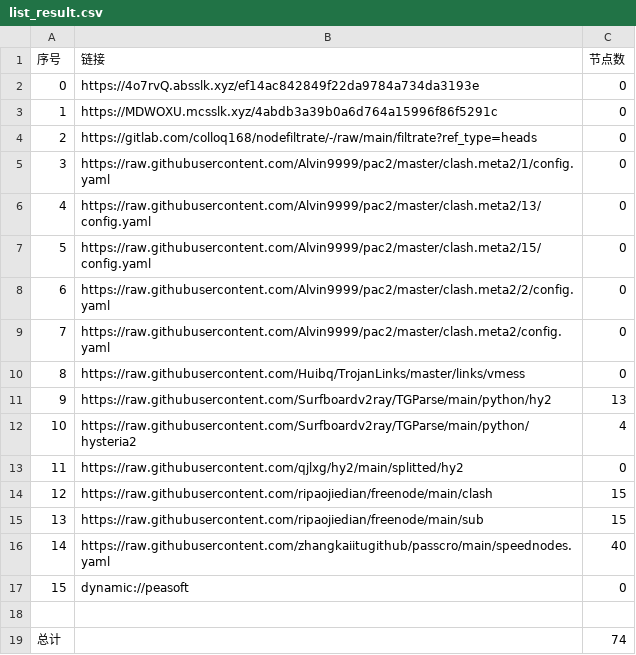
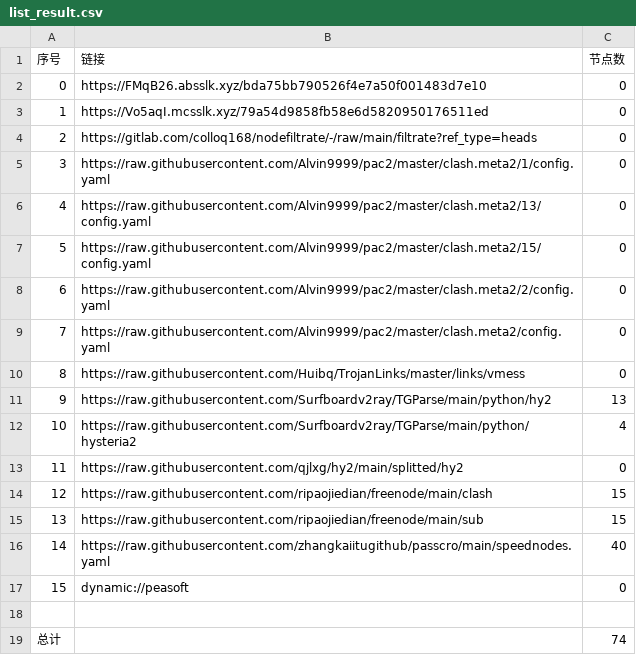
Before and after one commit to sileopro/AutoMergePublicNodes, a CSV file: list_result.csv, drawn as a sheet.

```diff
--- a/list_result.csv
+++ b/list_result.csv
@@ -1,4 +1,4 @@
 序号,链接,节点数
-0,https://4o7rvQ.absslk.xyz/ef14ac842849f22da9784a734da3193e,0
-1,https://MDWOXU.mcsslk.xyz/4abdb3a39b0a6d764a15996f86f5291c,0
+0,https://FMqB26.absslk.xyz/bda75bb790526f4e7a50f001483d7e10,0
+1,https://Vo5aqI.mcsslk.xyz/79a54d9858fb58e6d5820950176511ed,0
 2,https://gitlab.com/colloq168/nodefiltrate/-/raw/main/filtrate?ref_type=heads,0
```
Also changed, not shown: 3 other files.
